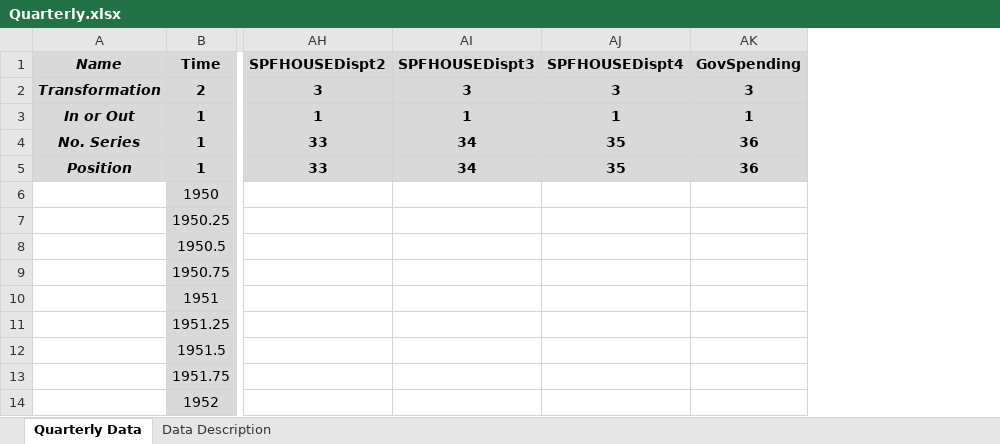
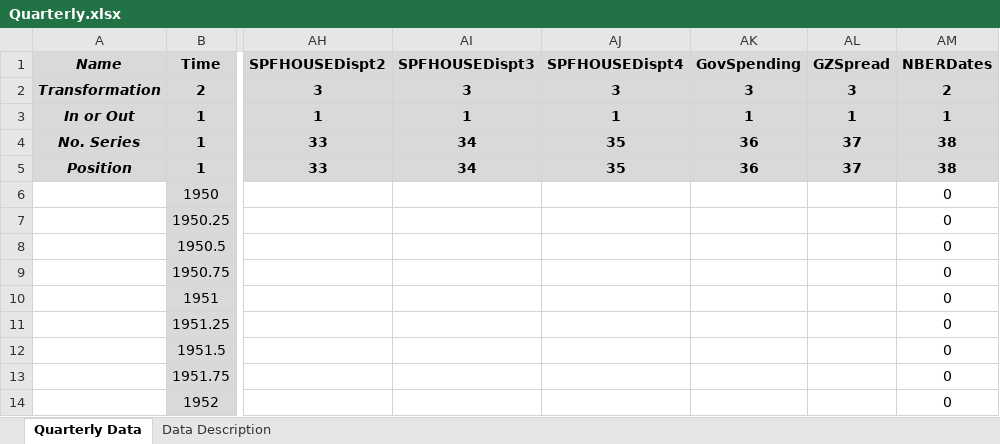
Before and after one commit to marcobrianti1989/Job_Market_Paper, an Excel workbook: Code/Data/Quarterly.xlsx, sheet Quarterly Data, drawn as a sheet; only a part is shown, gaps mark what is left out; values as stored, in another font and other column widths than the file's, no borders; the diff names each change by its address in the sheet, - before the commit and + after, or states it on an @@ line.

```diff
--- a/Code/Data/Quarterly.xlsx (sheet Quarterly Data)
+++ b/Code/Data/Quarterly.xlsx (sheet Quarterly Data)
+column AL (GZSpread), rows 2-5: 3 | 1 | 37 | 37
+column AM (NBERDates), rows 2-14: 2 | 1 | 38 | 38 | 0 | 0 | 0 | 0 | 0 | 0 | 0 | 0 | 0
```
Also changed, not shown: Code/Data/DatasetPC.xlsx, 8 other files.
